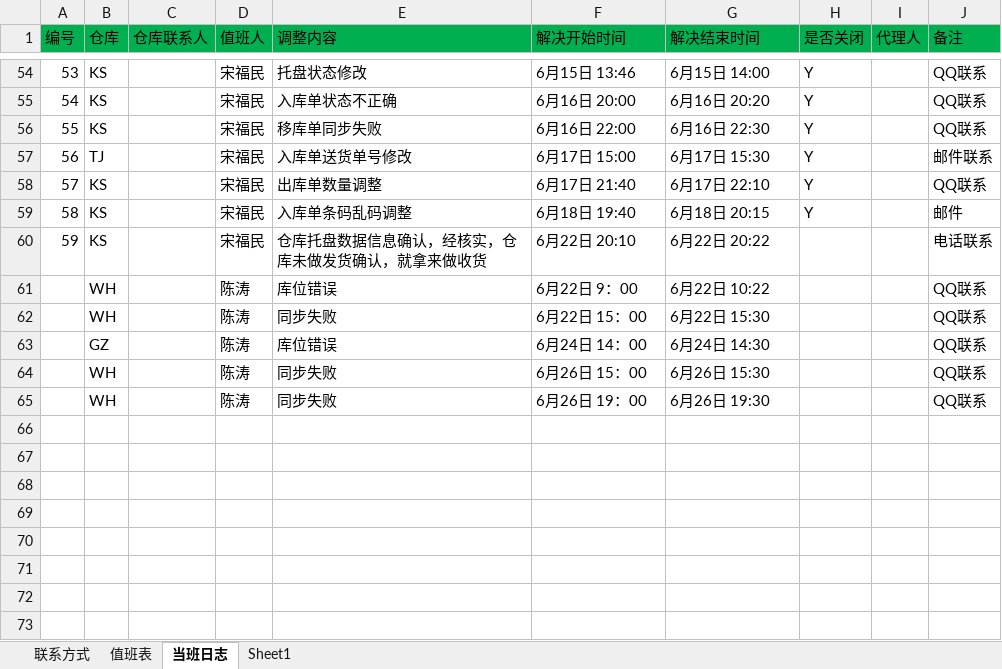
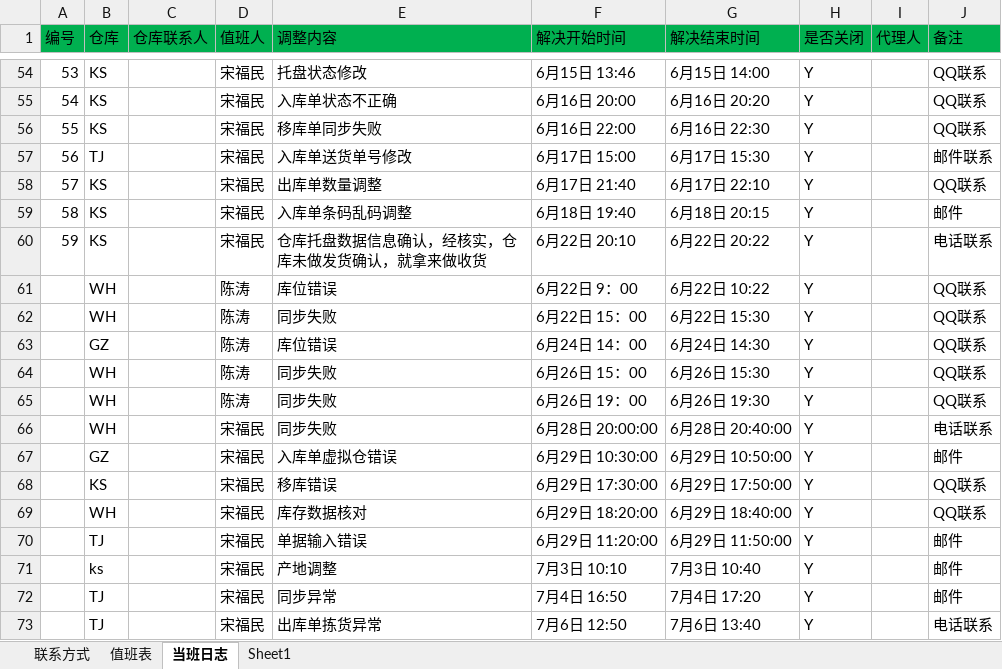
Before and after one commit to Xu3104/RFIDJobPlan, an Excel workbook: RFID值班表.xlsx, sheet 当班日志, drawn as a sheet; only a part is shown, gaps mark what is left out; values as stored, in another font and other column widths than the file's, no borders; the diff names each change by its address in the sheet, - before the commit and + after, or states it on an @@ line.

Commit message:
Signed-off-by: songfm <songfm@mvs.com.cn>

```diff
--- a/RFID值班表.xlsx (sheet 当班日志)
+++ b/RFID值班表.xlsx (sheet 当班日志)
-H60:H65 (是否关闭): (empty)
+H60:H65 (是否关闭): Y
+row 66:  | WH |  | 宋福民 | 同步失败 | 6月28日 20:00:00 | 6月28日 20:40:00 | Y |  | 电话联系
+row 67:  | GZ |  | 宋福民 | 入库单虚拟仓错误 | 6月29日 10:30:00 | 6月29日 10:50:00 | Y |  | 邮件
+row 68:  | KS |  | 宋福民 | 移库错误 | 6月29日 17:30:00 | 6月29日 17:50:00 | Y |  | QQ联系
+row 69:  | WH |  | 宋福民 | 库存数据核对 | 6月29日 18:20:00 | 6月29日 18:40:00 | Y |  | QQ联系
+row 70:  | TJ |  | 宋福民 | 单据输入错误 | 6月29日 11:20:00 | 6月29日 11:50:00 | Y |  | 邮件
+row 71:  | ks |  | 宋福民 | 产地调整 | 7月3日 10:10 | 7月3日 10:40 | Y |  | 邮件
+row 72:  | TJ |  | 宋福民 | 同步异常 | 7月4日 16:50 | 7月4日 17:20 | Y |  | 邮件
+row 73:  | TJ |  | 宋福民 | 出库单拣货异常 | 7月6日 12:50 | 7月6日 13:40 | Y |  | 电话联系
```
Also changed, not shown: sheet 值班表.
